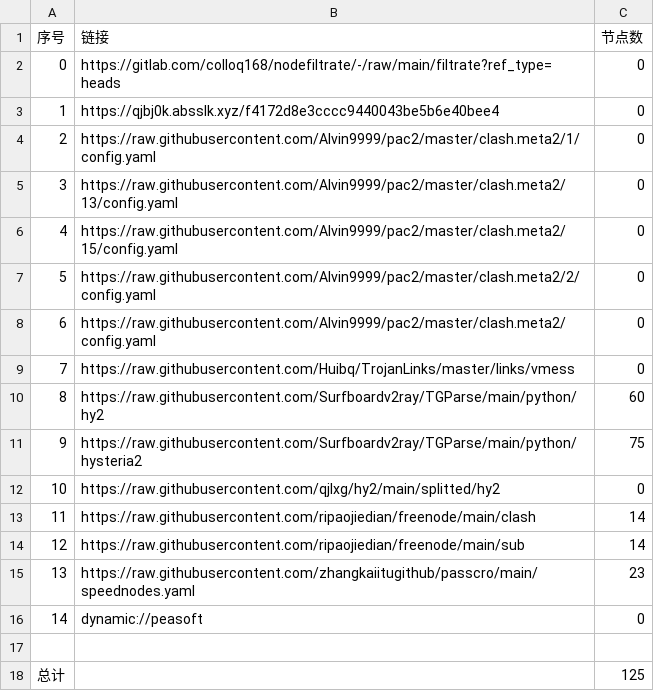
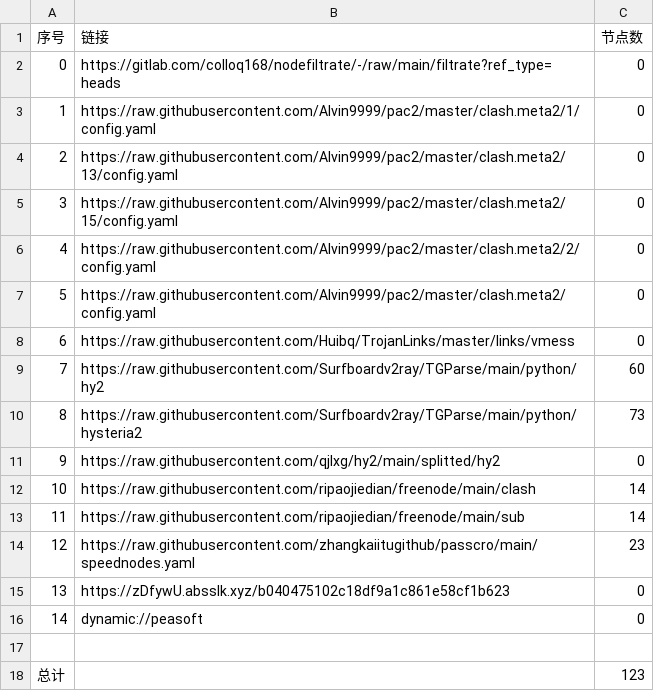
Before and after one commit to x-isd/AutoMergePublicNodes, a CSV file: list_result.csv, drawn as a sheet; removed rows and columns are numbered as before the commit, all else as after; the diff names each change by its address in the sheet, - before the commit and + after, or states it on an @@ line.

```diff
--- a/list_result.csv
+++ b/list_result.csv
-row 3: 1 | https://qjbj0k.absslk.xyz/f4172d8e3cccc9440043be5b6e40bee4 | 0
@@ column A (序号) renumbered between rows 3 and 14 @@
-C10 (节点数): 75
+C10 (节点数): 73
+row 15: 13 | https://zDfywU.absslk.xyz/b040475102c18df9a1c861e58cf1b623 | 0
-C18 (节点数): 125
+C18 (节点数): 123
```
Also changed, not shown: 22 other files.
